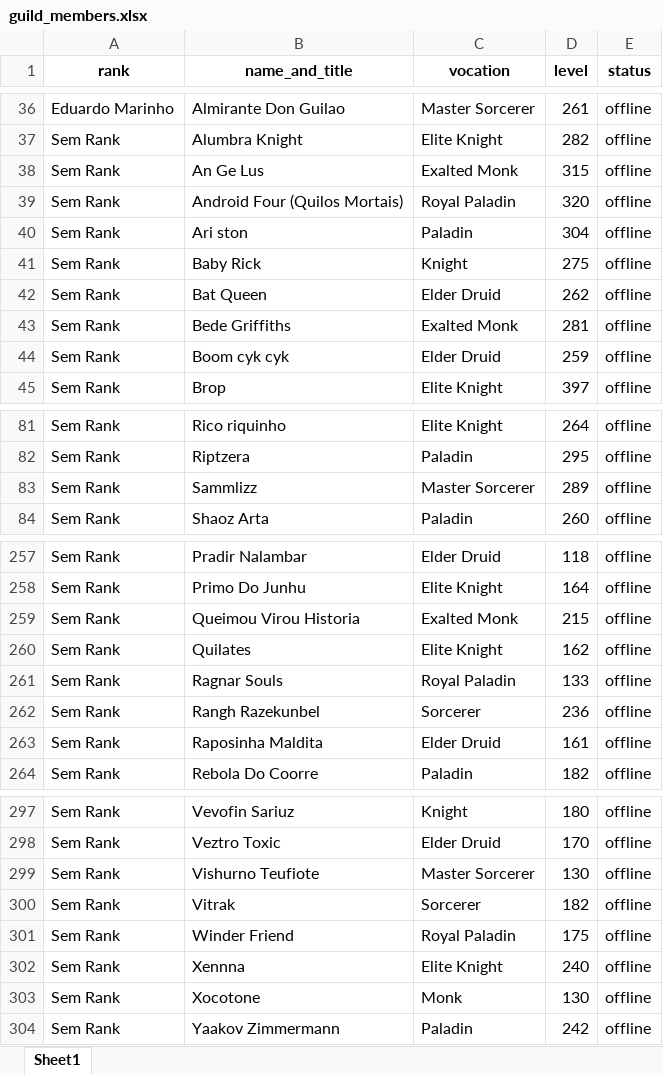
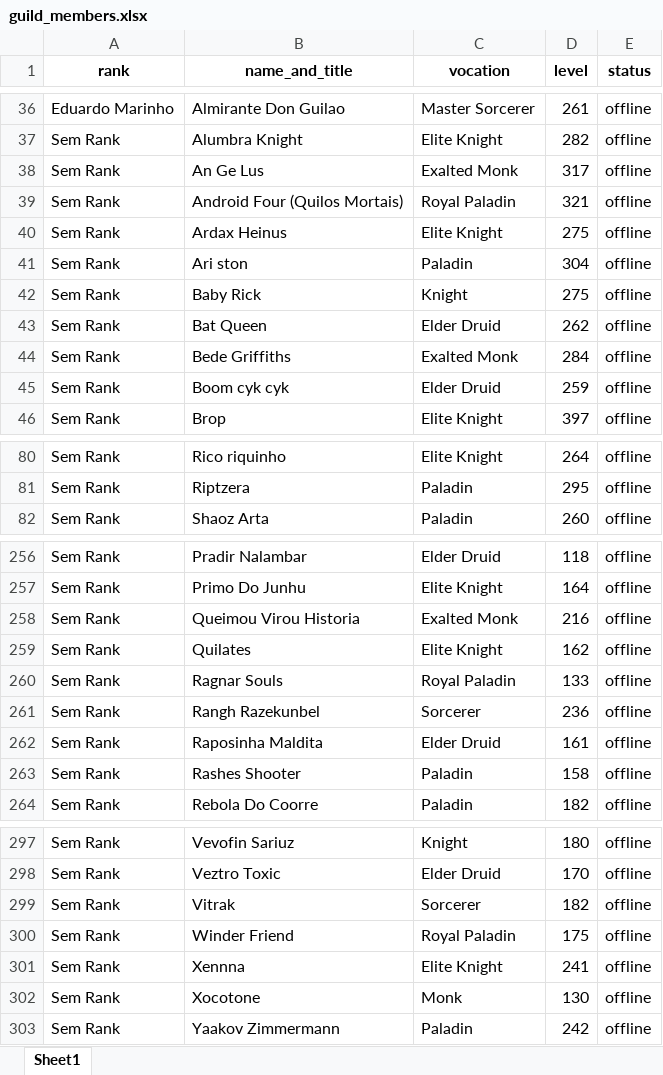
Before and after one commit to CKrone/top-xp-tibia, an Excel workbook: guild_members.xlsx, sheet Sheet1, drawn as a sheet; only a part is shown, gaps mark what is left out; values as stored, in another font and other column widths than the file's, no borders; removed rows and columns are numbered as before the commit, all else as after; the diff covers the shown part only; the diff names each change by its address in the sheet, - before the commit and + after, or states it on an @@ line.

```diff
--- a/guild_members.xlsx (sheet Sheet1)
+++ b/guild_members.xlsx (sheet Sheet1)
-D38 (level): 315
+D38 (level): 317
-D39 (level): 320
+D39 (level): 321
+row 40: Sem Rank | Ardax Heinus | Elite Knight | 275 | offline
-D44 (level): 281
+D44 (level): 284
-row 83: Sem Rank | Sammlizz | Master Sorcerer | 289 | offline
-D258 (level): 215
+D258 (level): 216
+row 263: Sem Rank | Rashes Shooter | Paladin | 158 | offline
-row 299: Sem Rank | Vishurno Teufiote | Master Sorcerer | 130 | offline
-D301 (level): 240
+D301 (level): 241
```
Also changed, not shown: 5 added rows, 4 removed rows and 37 edited cells elsewhere in this sheet, 2 other files.
